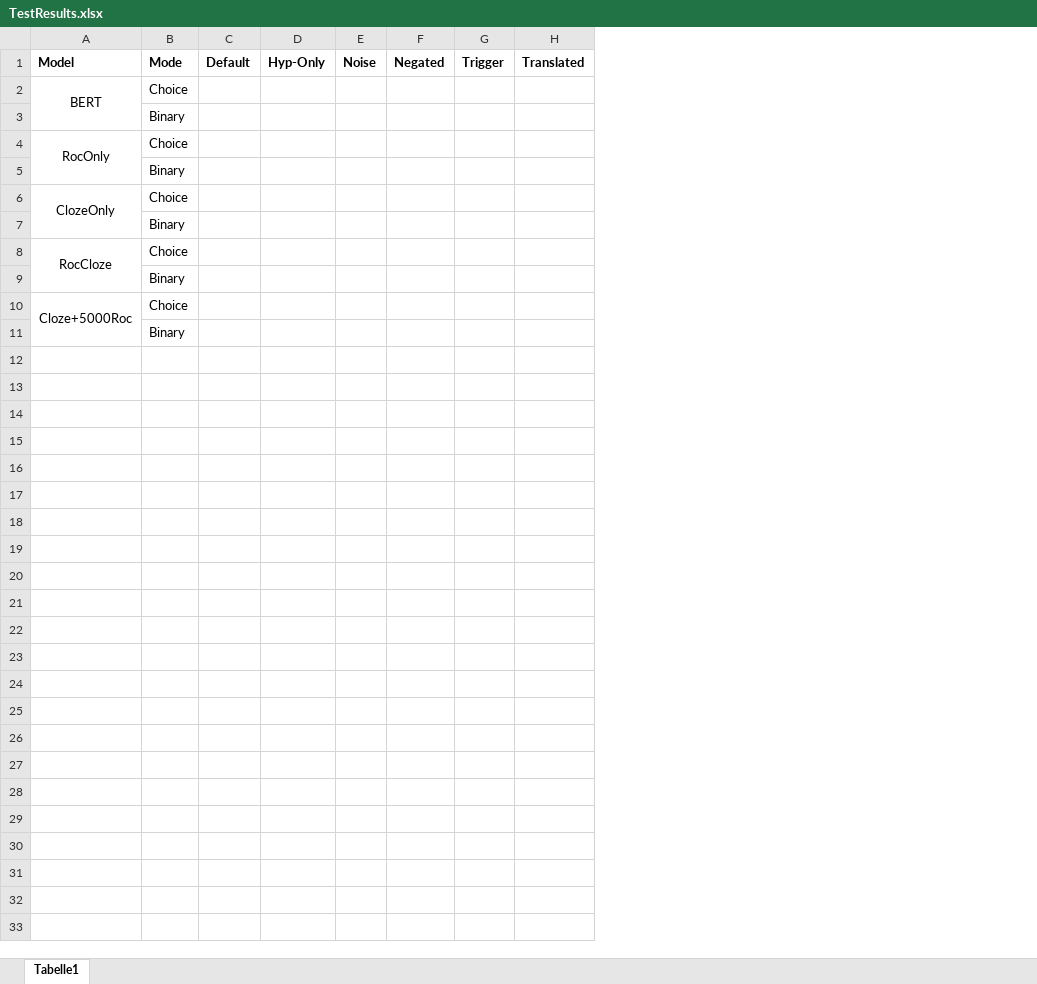
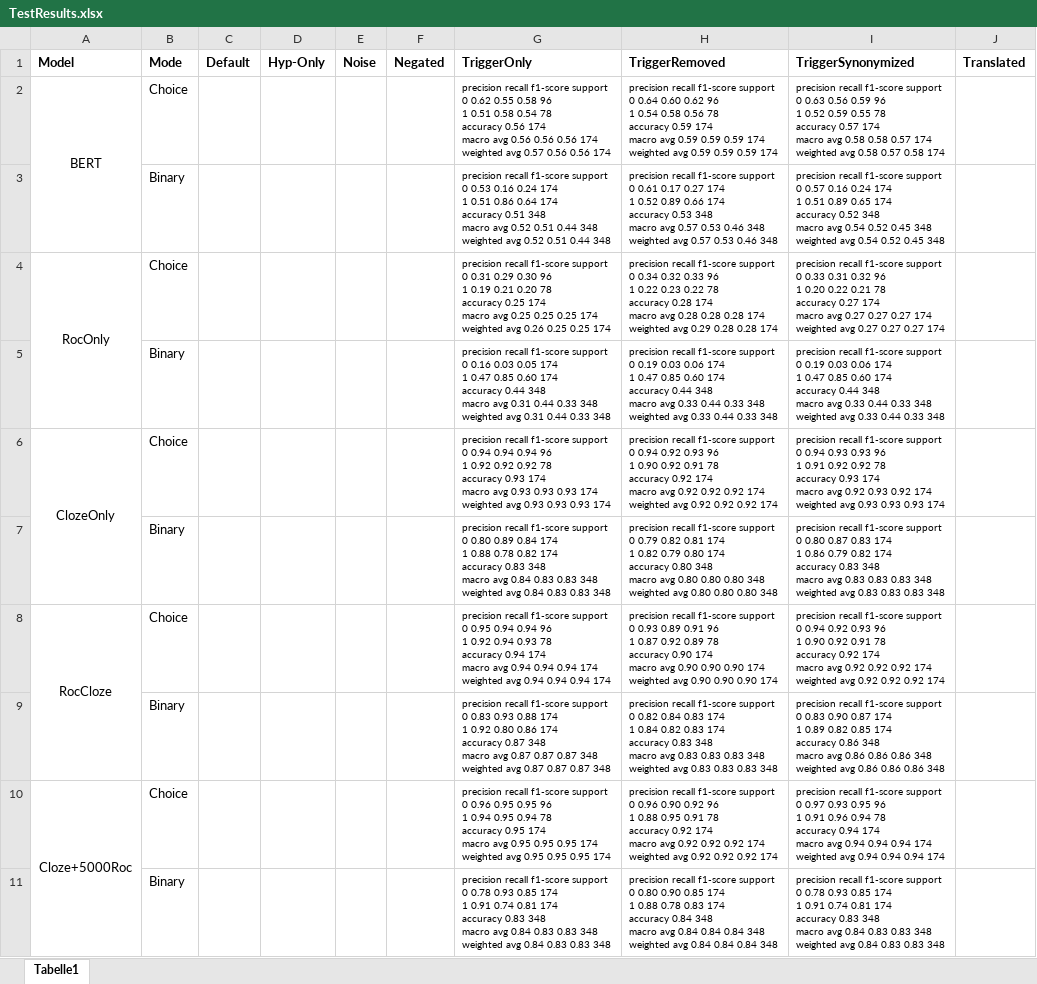
Before and after one commit to JohannesEschbach/BERT_ROC, an Excel workbook: TestResults.xlsx, sheet Tabelle1, drawn as a sheet; values as stored, in another font and other column widths than the file's, no borders; charts and pictures not drawn; removed rows and columns are numbered as before the commit, all else as after; ↵ is a line break in a cell; the diff names each change by its address in the sheet, - before the commit and + after, or states it on an @@ line.

Commit message:
Added trigger related columns to TestResults

```diff
--- a/TestResults.xlsx (sheet Tabelle1)
+++ b/TestResults.xlsx (sheet Tabelle1)
-column G (Trigger), empty
+column G (TriggerOnly), rows 2-11: precision recall f1-score support ↵ 0 0.62 0.55 0.58 96 ↵ 1 0.51 0.58 0.54 78 ↵ accuracy 0.56 174 ↵ macro avg 0.56 0.56 0.56 174 ↵ weighted avg 0.57 0.56 0.56 174 | precision recall f1-score support ↵ 0 0.53 0.16 0.24 174 ↵ 1 0.51 0.86 0.64 174 ↵ accuracy 0.51 348 ↵ macro avg 0.52 0.51 0.44 348 ↵ weighted avg 0.52 0.51 0.44 348 | precision recall f1-score support ↵ 0 0.31 0.29 0.30 96 ↵ 1 0.19 0.21 0.20 78 ↵ accuracy 0.25 174 ↵ macro avg 0.25 0.25 0.25 174 ↵ weighted avg 0.26 0.25 0.25 174 | precision recall f1-score support ↵ 0 0.16 0.03 0.05 174 ↵ 1 0.47 0.85 0.60 174 ↵ accuracy 0.44 348 ↵ macro avg 0.31 0.44 0.33 348 ↵ weighted avg 0.31 0.44 0.33 348 | precision recall f1-score support ↵ 0 0.94 0.94 0.94 96 ↵ 1 0.92 0.92 0.92 78 ↵ accuracy 0.93 174 ↵ macro avg 0.93 0.93 0.93 174 ↵ weighted avg 0.93 0.93 0.93 174 | precision recall f1-score support ↵ 0 0.80 0.89 0.84 174 ↵ 1 0.88 0.78 0.82 174 ↵ accuracy 0.83 348 ↵ macro avg 0.84 0.83 0.83 348 ↵ weighted avg 0.84 0.83 0.83 348 | precision recall f1-score support ↵ 0 0.95 0.94 0.94 96 ↵ 1 0.92 0.94 0.93 78 ↵ accuracy 0.94 174 ↵ macro avg 0.94 0.94 0.94 174 ↵ weighted avg 0.94 0.94 0.94 174 | precision recall f1-score support ↵ 0 0.83 0.93 0.88 174 ↵ 1 0.92 0.80 0.86 174 ↵ accuracy 0.87 348 ↵ macro avg 0.87 0.87 0.87 348 ↵ weighted avg 0.87 0.87 0.87 348 | precision recall f1-score support ↵ 0 0.96 0.95 0.95 96 ↵ 1 0.94 0.95 0.94 78 ↵ accuracy 0.95 174 ↵ macro avg 0.95 0.95 0.95 174 ↵ weighted avg 0.95 0.95 0.95 174 | precision recall f1-score support ↵ 0 0.78 0.93 0.85 174 ↵ 1 0.91 0.74 0.81 174 ↵ accuracy 0.83 348 ↵ macro avg 0.84 0.83 0.83 348 ↵ weighted avg 0.84 0.83 0.83 348
+column H (TriggerRemoved), rows 2-11: precision recall f1-score support ↵ 0 0.64 0.60 0.62 96 ↵ 1 0.54 0.58 0.56 78 ↵ accuracy 0.59 174 ↵ macro avg 0.59 0.59 0.59 174 ↵ weighted avg 0.59 0.59 0.59 174 | precision recall f1-score support ↵ 0 0.61 0.17 0.27 174 ↵ 1 0.52 0.89 0.66 174 ↵ accuracy 0.53 348 ↵ macro avg 0.57 0.53 0.46 348 ↵ weighted avg 0.57 0.53 0.46 348 | precision recall f1-score support ↵ 0 0.34 0.32 0.33 96 ↵ 1 0.22 0.23 0.22 78 ↵ accuracy 0.28 174 ↵ macro avg 0.28 0.28 0.28 174 ↵ weighted avg 0.29 0.28 0.28 174 | precision recall f1-score support ↵ 0 0.19 0.03 0.06 174 ↵ 1 0.47 0.85 0.60 174 ↵ accuracy 0.44 348 ↵ macro avg 0.33 0.44 0.33 348 ↵ weighted avg 0.33 0.44 0.33 348 | precision recall f1-score support ↵ 0 0.94 0.92 0.93 96 ↵ 1 0.90 0.92 0.91 78 ↵ accuracy 0.92 174 ↵ macro avg 0.92 0.92 0.92 174 ↵ weighted avg 0.92 0.92 0.92 174 | precision recall f1-score support ↵ 0 0.79 0.82 0.81 174 ↵ 1 0.82 0.79 0.80 174 ↵ accuracy 0.80 348 ↵ macro avg 0.80 0.80 0.80 348 ↵ weighted avg 0.80 0.80 0.80 348 | precision recall f1-score support ↵ 0 0.93 0.89 0.91 96 ↵ 1 0.87 0.92 0.89 78 ↵ accuracy 0.90 174 ↵ macro avg 0.90 0.90 0.90 174 ↵ weighted avg 0.90 0.90 0.90 174 | precision recall f1-score support ↵ 0 0.82 0.84 0.83 174 ↵ 1 0.84 0.82 0.83 174 ↵ accuracy 0.83 348 ↵ macro avg 0.83 0.83 0.83 348 ↵ weighted avg 0.83 0.83 0.83 348 | precision recall f1-score support ↵ 0 0.96 0.90 0.92 96 ↵ 1 0.88 0.95 0.91 78 ↵ accuracy 0.92 174 ↵ macro avg 0.92 0.92 0.92 174 ↵ weighted avg 0.92 0.92 0.92 174 | precision recall f1-score support ↵ 0 0.80 0.90 0.85 174 ↵ 1 0.88 0.78 0.83 174 ↵ accuracy 0.84 348 ↵ macro avg 0.84 0.84 0.84 348 ↵ weighted avg 0.84 0.84 0.84 348
+column I (TriggerSynonymized), rows 2-11: precision recall f1-score support ↵ 0 0.63 0.56 0.59 96 ↵ 1 0.52 0.59 0.55 78 ↵ accuracy 0.57 174 ↵ macro avg 0.58 0.58 0.57 174 ↵ weighted avg 0.58 0.57 0.58 174 | precision recall f1-score support ↵ 0 0.57 0.16 0.24 174 ↵ 1 0.51 0.89 0.65 174 ↵ accuracy 0.52 348 ↵ macro avg 0.54 0.52 0.45 348 ↵ weighted avg 0.54 0.52 0.45 348 | precision recall f1-score support ↵ 0 0.33 0.31 0.32 96 ↵ 1 0.20 0.22 0.21 78 ↵ accuracy 0.27 174 ↵ macro avg 0.27 0.27 0.27 174 ↵ weighted avg 0.27 0.27 0.27 174 | precision recall f1-score support ↵ 0 0.19 0.03 0.06 174 ↵ 1 0.47 0.85 0.60 174 ↵ accuracy 0.44 348 ↵ macro avg 0.33 0.44 0.33 348 ↵ weighted avg 0.33 0.44 0.33 348 | precision recall f1-score support ↵ 0 0.94 0.93 0.93 96 ↵ 1 0.91 0.92 0.92 78 ↵ accuracy 0.93 174 ↵ macro avg 0.92 0.93 0.92 174 ↵ weighted avg 0.93 0.93 0.93 174 | precision recall f1-score support ↵ 0 0.80 0.87 0.83 174 ↵ 1 0.86 0.79 0.82 174 ↵ accuracy 0.83 348 ↵ macro avg 0.83 0.83 0.83 348 ↵ weighted avg 0.83 0.83 0.83 348 | precision recall f1-score support ↵ 0 0.94 0.92 0.93 96 ↵ 1 0.90 0.92 0.91 78 ↵ accuracy 0.92 174 ↵ macro avg 0.92 0.92 0.92 174 ↵ weighted avg 0.92 0.92 0.92 174 | precision recall f1-score support ↵ 0 0.83 0.90 0.87 174 ↵ 1 0.89 0.82 0.85 174 ↵ accuracy 0.86 348 ↵ macro avg 0.86 0.86 0.86 348 ↵ weighted avg 0.86 0.86 0.86 348 | precision recall f1-score support ↵ 0 0.97 0.93 0.95 96 ↵ 1 0.91 0.96 0.94 78 ↵ accuracy 0.94 174 ↵ macro avg 0.94 0.94 0.94 174 ↵ weighted avg 0.94 0.94 0.94 174 | precision recall f1-score support ↵ 0 0.78 0.93 0.85 174 ↵ 1 0.91 0.74 0.81 174 ↵ accuracy 0.83 348 ↵ macro avg 0.84 0.83 0.83 348 ↵ weighted avg 0.84 0.83 0.83 348
```
Also changed, not shown: charts or pictures.
